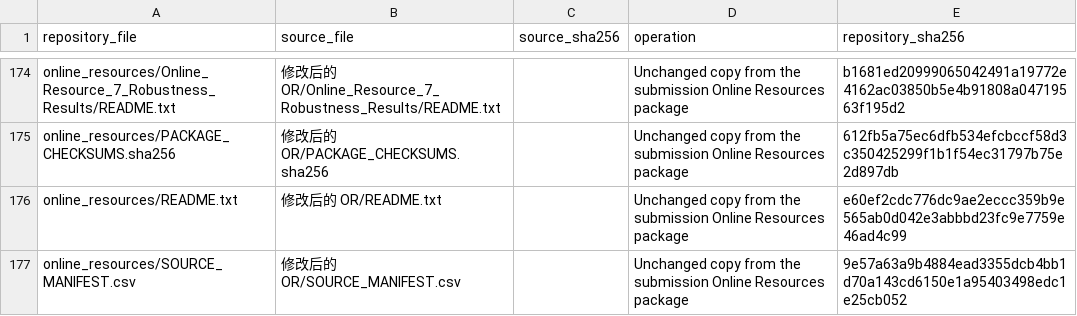
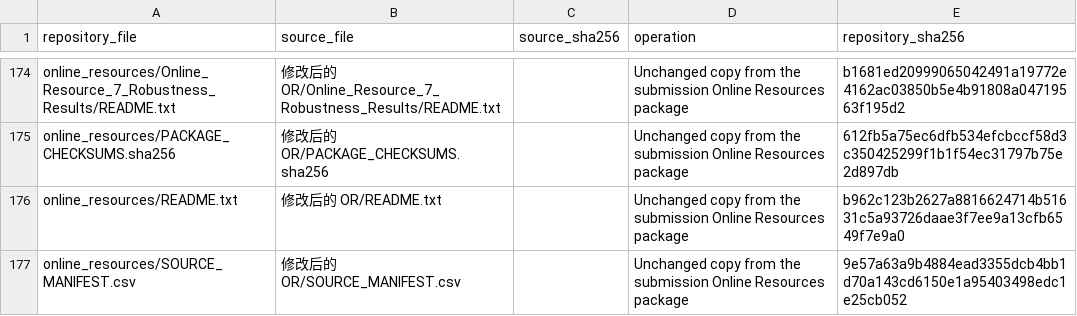
Before and after one commit to Sylvy543/adaptive-help-seeking-mooc, a CSV file: docs/BUILD_SOURCES.csv, drawn as a sheet; only a part is shown, gaps mark what is left out.

```diff
--- a/docs/BUILD_SOURCES.csv
+++ b/docs/BUILD_SOURCES.csv
@@ -175,3 +175,3 @@ online_resources/Online_Resource_7_Robustness_Results/README.txt,修改后的 OR
 online_resources/PACKAGE_CHECKSUMS.sha256,修改后的 OR/PACKAGE_CHECKSUMS.sha256,,Unchanged copy from the submission Online Resources package,612fb5a75ec6dfb534efcbccf58d3c350425299f1b1f54ec31797b75e2d897db
-online_resources/README.txt,修改后的 OR/README.txt,,Unchanged copy from the submission Online Resources package,e60ef2cdc776dc9ae2eccc359b9e565ab0d042e3abbbd23fc9e7759e46ad4c99
+online_resources/README.txt,修改后的 OR/README.txt,,Unchanged copy from the submission Online Resources package,b962c123b2627a8816624714b51631c5a93726daae3f7ee9a13cfb6549f7e9a0
 online_resources/SOURCE_MANIFEST.csv,修改后的 OR/SOURCE_MANIFEST.csv,,Unchanged copy from the submission Online Resources package,9e57a63a9b4884ead3355dcb4bb1d70a143cd6150e1a95403498edc1e25cb052
```
Also changed, not shown: 2 other files.
